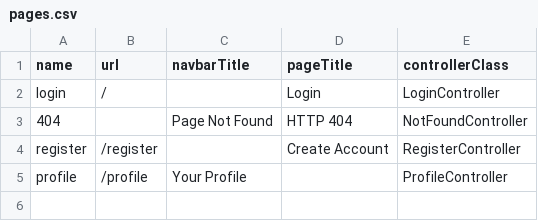
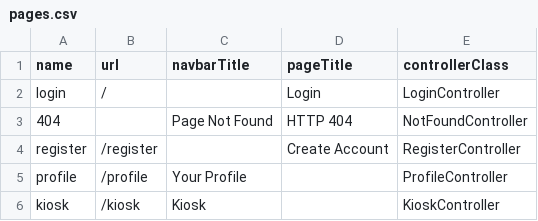
Before and after one commit to JaguarRobotics/management-system, a CSV file: _data/pages.csv, drawn as a sheet.

Commit message:
Added kiosk files

```diff
--- a/_data/pages.csv
+++ b/_data/pages.csv
@@ -5 +5,2 @@ register,/register,,Create Account,RegisterController
 profile,/profile,Your Profile,,ProfileController
+kiosk,/kiosk,Kiosk,,KioskController
```
Also changed, not shown: 3 other files.
